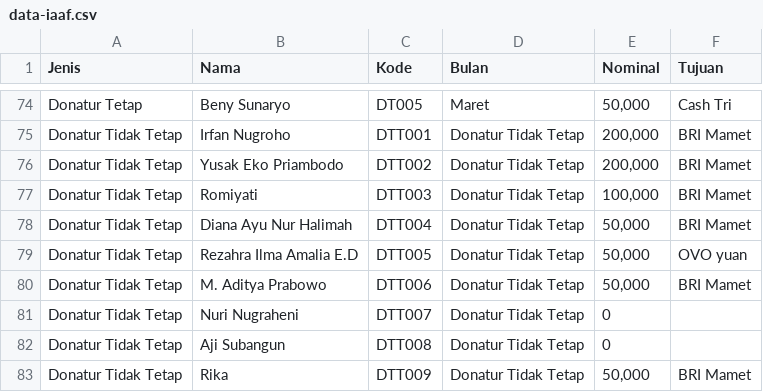
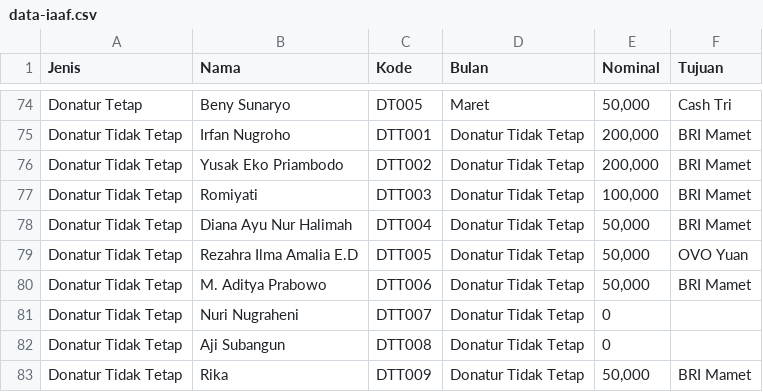
Before and after one commit to feriyantosrb/IAAF, a CSV file: data-iaaf.csv, drawn as a sheet; only a part is shown, gaps mark what is left out.

Commit message:
Add files via upload

```diff
--- a/data-iaaf.csv
+++ b/data-iaaf.csv
@@ -78,3 +78,3 @@ Donatur Tidak Tetap,Romiyati,DTT003,Donatur Tidak Tetap,"100,000",BRI Mamet
 Donatur Tidak Tetap,Diana Ayu Nur Halimah,DTT004,Donatur Tidak Tetap,"50,000",BRI Mamet
-Donatur Tidak Tetap,Rezahra Ilma Amalia E.D,DTT005,Donatur Tidak Tetap,"50,000",OVO yuan
+Donatur Tidak Tetap,Rezahra Ilma Amalia E.D,DTT005,Donatur Tidak Tetap,"50,000",OVO Yuan
 Donatur Tidak Tetap,M. Aditya Prabowo,DTT006,Donatur Tidak Tetap,"50,000",BRI Mamet
```
